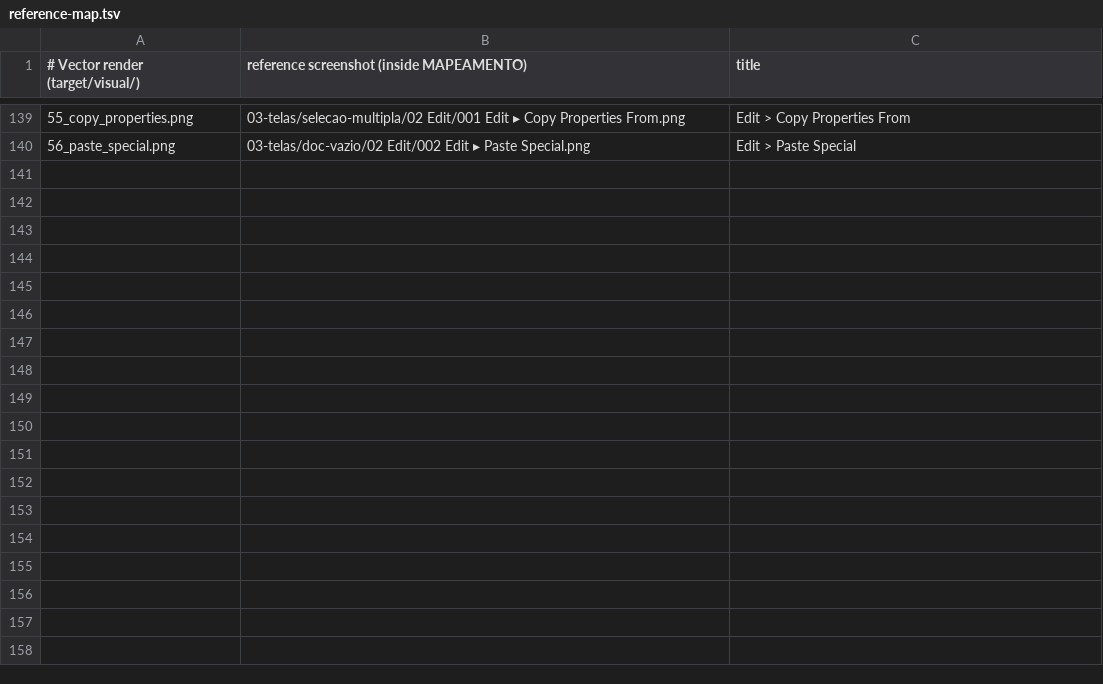
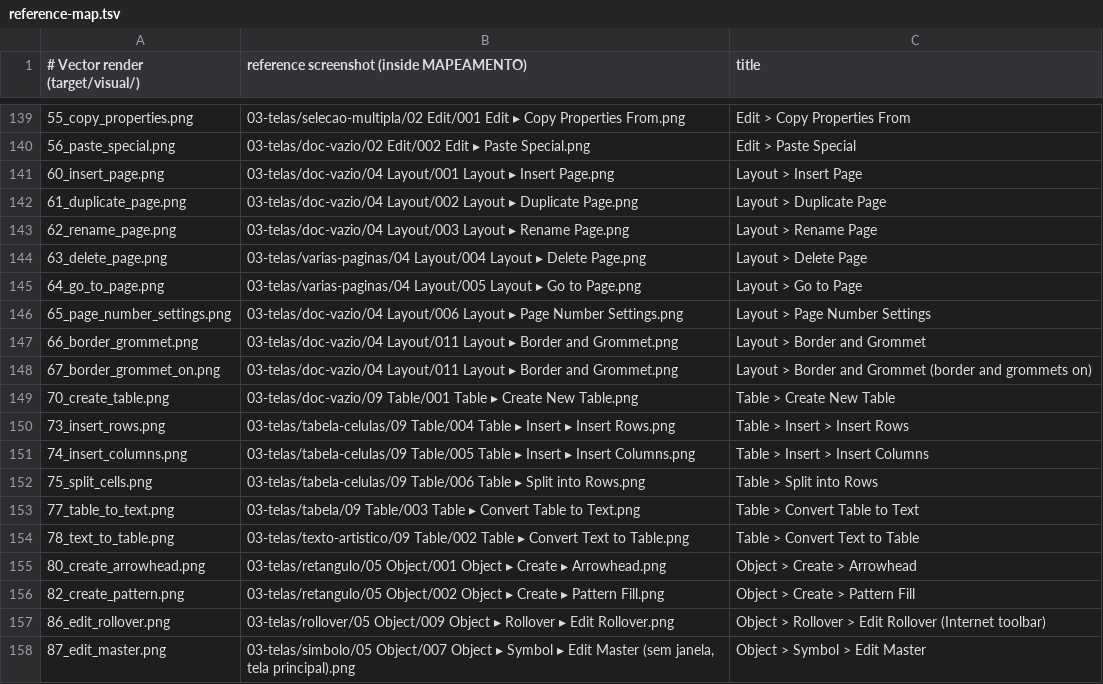
Before and after one commit to toim22/AnyVector, a TSV file: docs/reference-map.tsv, drawn as a sheet; only a part is shown, gaps mark what is left out; the diff names each change by its address in the sheet, - before the commit and + after, or states it on an @@ line.

Commit message:
Batch 3: Layout, Object and Table menus
Layout: Insert/Duplicate/Rename/Delete/Go to Page dialogs from the reference,
Insert Page Number (active layer, all, odd, even) with Page Number Settings,
and Border and Grommet with preview.

Table: Create New Table, Convert Text to Table / Table to Text, cell block
selection with the Table tool, Insert Rows/Columns dialogs, Delete,
Distribute, Merge, Unmerge and Split into Rows/Columns with span-aware
tables.

Object: Create Arrowhead (custom arrowheads in the selectors), Create Pattern
Fill with a marquee, QR Code, Barcode Wizard and Validate Barcode, AI Generate
guided by the selection (and the plain items with nothing selected), Symbol
Edit Master / Break Link / Update from Link / Export Library, and Rollovers
with the Internet toolbar and live preview.

Fixes: focus mode no longer dims the object being edited; the UI generator
read *Not(...) around the wrong binding and hid three AI Generate items.

```diff
--- a/docs/reference-map.tsv
+++ b/docs/reference-map.tsv
+row 141: 60_insert_page.png | 03-telas/doc-vazio/04 Layout/001 Layout ▸ Insert Page.png | Layout > Insert Page
+row 142: 61_duplicate_page.png | 03-telas/doc-vazio/04 Layout/002 Layout ▸ Duplicate Page.png | Layout > Duplicate Page
+row 143: 62_rename_page.png | 03-telas/doc-vazio/04 Layout/003 Layout ▸ Rename Page.png | Layout > Rename Page
+row 144: 63_delete_page.png | 03-telas/varias-paginas/04 Layout/004 Layout ▸ Delete Page.png | Layout > Delete Page
+row 145: 64_go_to_page.png | 03-telas/varias-paginas/04 Layout/005 Layout ▸ Go to Page.png | Layout > Go to Page
+row 146: 65_page_number_settings.png | 03-telas/doc-vazio/04 Layout/006 Layout ▸ Page Number Settings.png | Layout > Page Number Settings
+row 147: 66_border_grommet.png | 03-telas/doc-vazio/04 Layout/011 Layout ▸ Border and Grommet.png | Layout > Border and Grommet
+row 148: 67_border_grommet_on.png | 03-telas/doc-vazio/04 Layout/011 Layout ▸ Border and Grommet.png | Layout > Border and Grommet (border and grommets on)
+row 149: 70_create_table.png | 03-telas/doc-vazio/09 Table/001 Table ▸ Create New Table.png | Table > Create New Table
+row 150: 73_insert_rows.png | 03-telas/tabela-celulas/09 Table/004 Table ▸ Insert ▸ Insert Rows.png | Table > Insert > Insert Rows
+row 151: 74_insert_columns.png | 03-telas/tabela-celulas/09 Table/005 Table ▸ Insert ▸ Insert Columns.png | Table > Insert > Insert Columns
+row 152: 75_split_cells.png | 03-telas/tabela-celulas/09 Table/006 Table ▸ Split into Rows.png | Table > Split into Rows
+row 153: 77_table_to_text.png | 03-telas/tabela/09 Table/003 Table ▸ Convert Table to Text.png | Table > Convert Table to Text
+row 154: 78_text_to_table.png | 03-telas/texto-artistico/09 Table/002 Table ▸ Convert Text to Table.png | Table > Convert Text to Table
+row 155: 80_create_arrowhead.png | 03-telas/retangulo/05 Object/001 Object ▸ Create ▸ Arrowhead.png | Object > Create > Arrowhead
+row 156: 82_create_pattern.png | 03-telas/retangulo/05 Object/002 Object ▸ Create ▸ Pattern Fill.png | Object > Create > Pattern Fill
+row 157: 86_edit_rollover.png | 03-telas/rollover/05 Object/009 Object ▸ Rollover ▸ Edit Rollover.png | Object > Rollover > Edit Rollover (Internet toolbar)
+row 158: 87_edit_master.png | 03-telas/simbolo/05 Object/007 Object ▸ Symbol ▸ Edit Master (sem janela, tela principal).png | Object > Symbol > Edit Master
```
Also changed, not shown: 37 other files.
